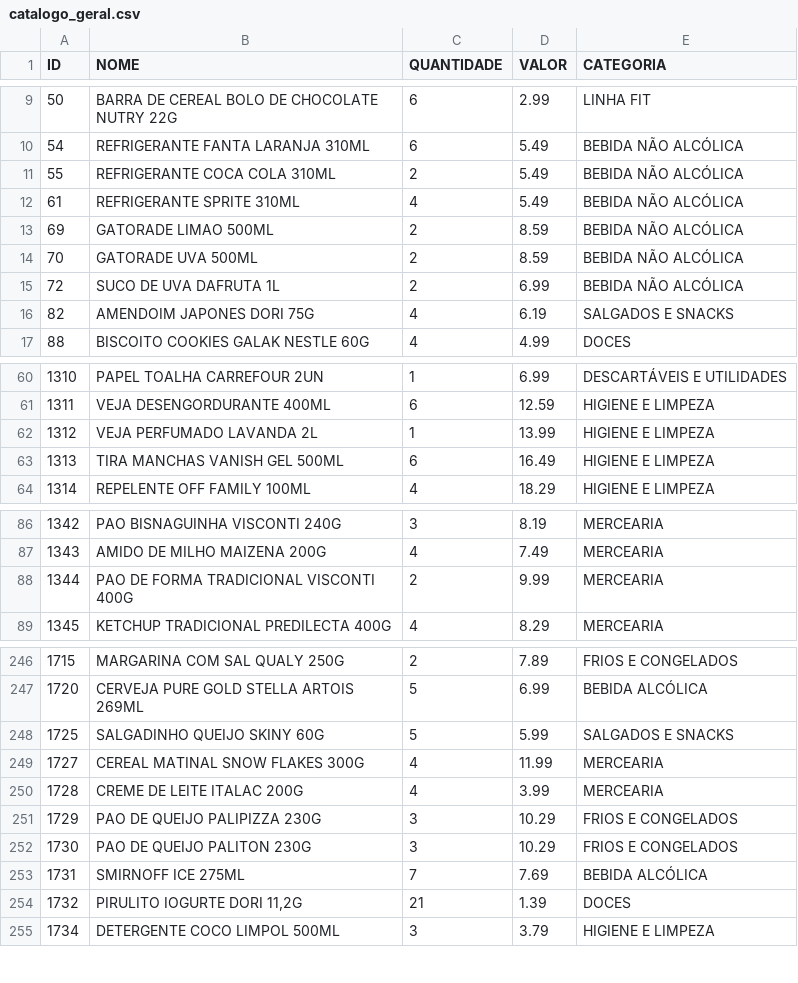
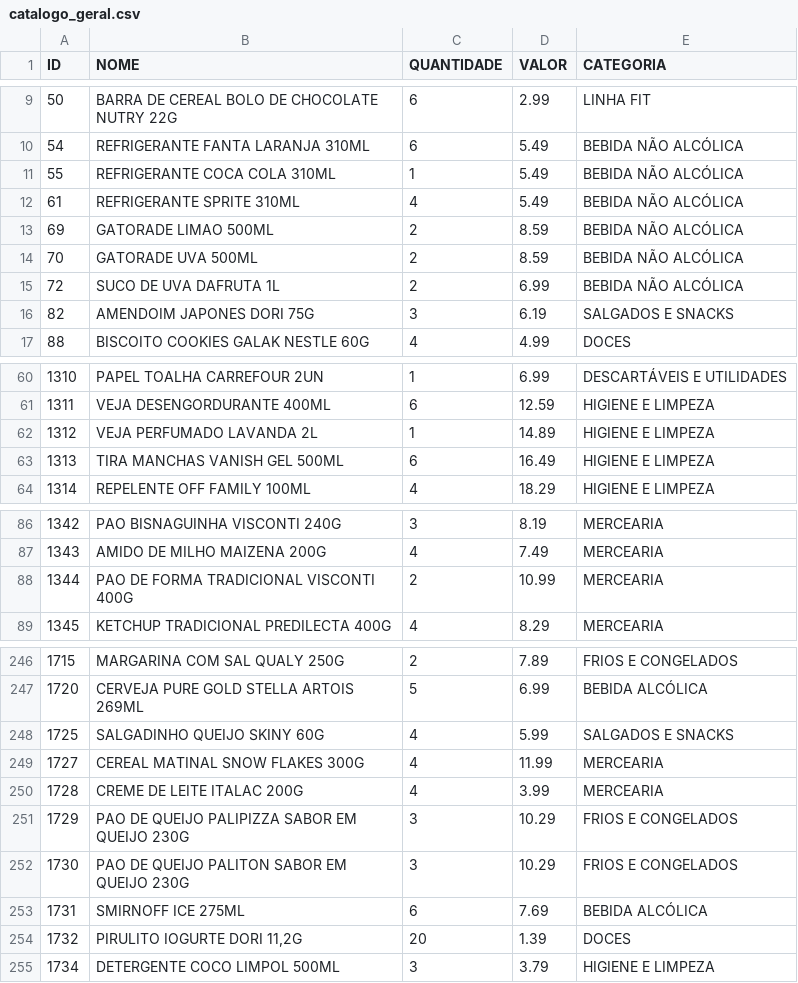
Before and after one commit to guicobracraft-prog/PesquisadeMercado, a CSV file: catalogo_geral.csv, drawn as a sheet; only a part is shown, gaps mark what is left out; the diff covers the shown part only.

```diff
--- a/catalogo_geral.csv
+++ b/catalogo_geral.csv
@@ -10,3 +10,3 @@ ID;NOME;QUANTIDADE;VALOR;CATEGORIA
 54;REFRIGERANTE FANTA LARANJA 310ML;6;5.49;BEBIDA NÃO ALCÓLICA
-55;REFRIGERANTE COCA COLA 310ML;2;5.49;BEBIDA NÃO ALCÓLICA
+55;REFRIGERANTE COCA COLA 310ML;1;5.49;BEBIDA NÃO ALCÓLICA
 61;REFRIGERANTE SPRITE 310ML;4;5.49;BEBIDA NÃO ALCÓLICA
@@ -15,3 +15,3 @@ ID;NOME;QUANTIDADE;VALOR;CATEGORIA
 72;SUCO DE UVA DAFRUTA 1L;2;6.99;BEBIDA NÃO ALCÓLICA
-82;AMENDOIM JAPONES DORI 75G;4;6.19;SALGADOS E SNACKS
+82;AMENDOIM JAPONES DORI 75G;3;6.19;SALGADOS E SNACKS
 88;BISCOITO COOKIES GALAK NESTLE 60G;4;4.99;DOCES
@@ -61,3 +61,3 @@ ID;NOME;QUANTIDADE;VALOR;CATEGORIA
 1311;VEJA DESENGORDURANTE 400ML;6;12.59;HIGIENE E LIMPEZA
-1312;VEJA PERFUMADO LAVANDA 2L;1;13.99;HIGIENE E LIMPEZA
+1312;VEJA PERFUMADO LAVANDA 2L;1;14.89;HIGIENE E LIMPEZA
 1313;TIRA MANCHAS VANISH GEL 500ML;6;16.49;HIGIENE E LIMPEZA
@@ -87,3 +87,3 @@ ID;NOME;QUANTIDADE;VALOR;CATEGORIA
 1343;AMIDO DE MILHO MAIZENA 200G;4;7.49;MERCEARIA
-1344;PAO DE FORMA TRADICIONAL VISCONTI 400G;2;9.99;MERCEARIA
+1344;PAO DE FORMA TRADICIONAL VISCONTI 400G;2;10.99;MERCEARIA
 1345;KETCHUP TRADICIONAL PREDILECTA 400G;4;8.29;MERCEARIA
@@ -247,9 +247,9 @@ ID;NOME;QUANTIDADE;VALOR;CATEGORIA
 1720;CERVEJA PURE GOLD STELLA ARTOIS 269ML;5;6.99;BEBIDA ALCÓLICA
-1725;SALGADINHO QUEIJO SKINY 60G;5;5.99;SALGADOS E SNACKS
+1725;SALGADINHO QUEIJO SKINY 60G;4;5.99;SALGADOS E SNACKS
 1727;CEREAL MATINAL SNOW FLAKES 300G;4;11.99;MERCEARIA
 1728;CREME DE LEITE ITALAC 200G;4;3.99;MERCEARIA
-1729;PAO DE QUEIJO PALIPIZZA 230G;3;10.29;FRIOS E CONGELADOS
-1730;PAO DE QUEIJO PALITON 230G;3;10.29;FRIOS E CONGELADOS
-1731;SMIRNOFF ICE  275ML;7;7.69;BEBIDA ALCÓLICA
-1732;PIRULITO IOGURTE DORI 11,2G;21;1.39;DOCES
+1729;PAO DE QUEIJO PALIPIZZA SABOR EM QUEIJO 230G;3;10.29;FRIOS E CONGELADOS
+1730;PAO DE QUEIJO PALITON SABOR EM QUEIJO 230G;3;10.29;FRIOS E CONGELADOS
+1731;SMIRNOFF ICE  275ML;6;7.69;BEBIDA ALCÓLICA
+1732;PIRULITO IOGURTE DORI 11,2G;20;1.39;DOCES
 1734;DETERGENTE COCO LIMPOL 500ML;3;3.79;HIGIENE E LIMPEZA
```
Also changed, not shown: 6 edited cells elsewhere in this file, catalogo_por_categoria.csv, movimentacoes.csv, 3 other files.
